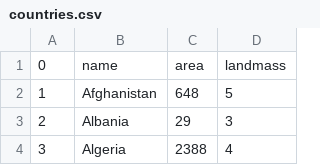
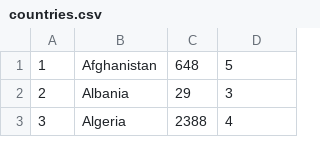
Before and after one commit to zoeyfang8/cs257, a CSV file: data/countries.csv, drawn as a sheet; only a part is shown; the diff names each change by its address in the sheet, - before the commit and + after, or states it on an @@ line.

Commit message:
changed

```diff
--- a/data/countries.csv
+++ b/data/countries.csv
-row 1: 0 | name | area | landmass
```
